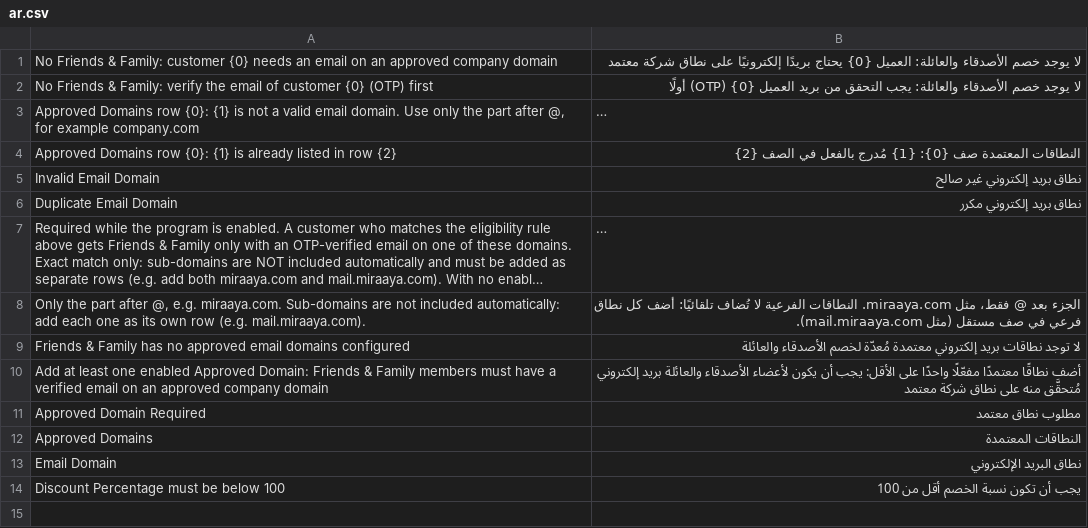
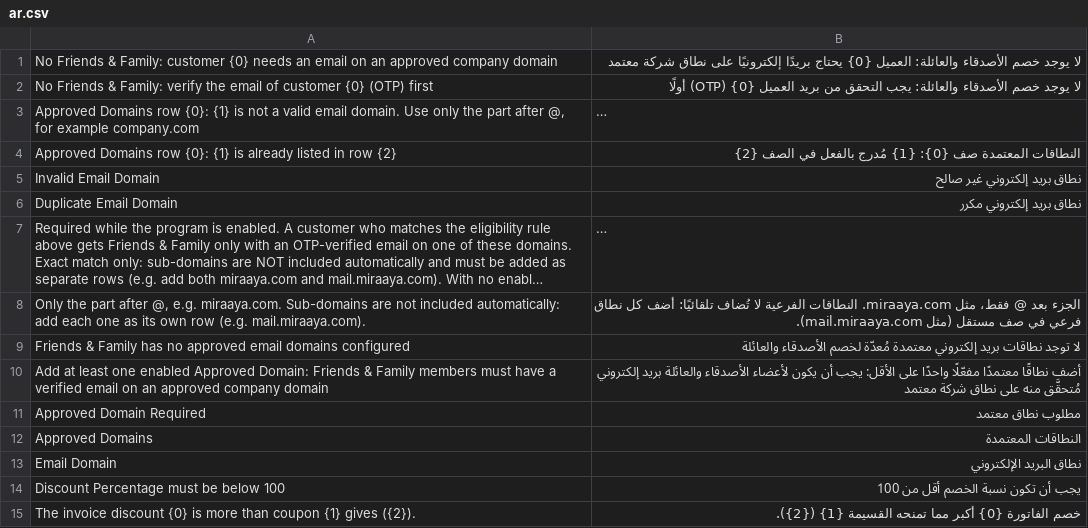
Before and after one commit to BrainWise-DEV/Promotions, a CSV file: posnext_promotions/translations/ar.csv, drawn as a sheet; long unchanged cells end in …; the diff names each change by its address in the sheet, - before the commit and + after, or states it on an @@ line.

```diff
--- a/posnext_promotions/translations/ar.csv
+++ b/posnext_promotions/translations/ar.csv
+row 15: The invoice discount {0} is more than coupon {1} gives ({2}). | خصم الفاتورة {0} أكبر مما تمنحه القسيمة {1} ({2}).
```
Also changed, not shown: 5 other files.
